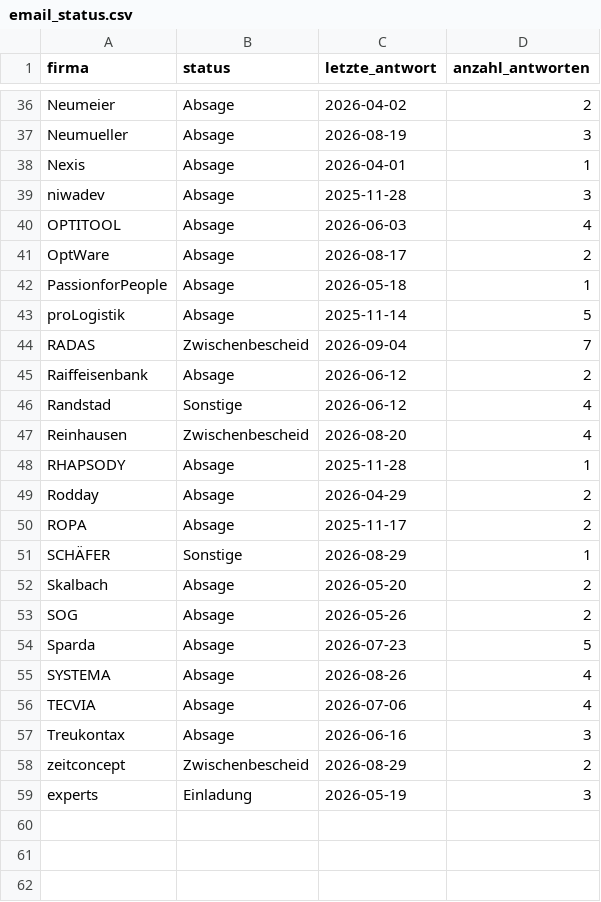
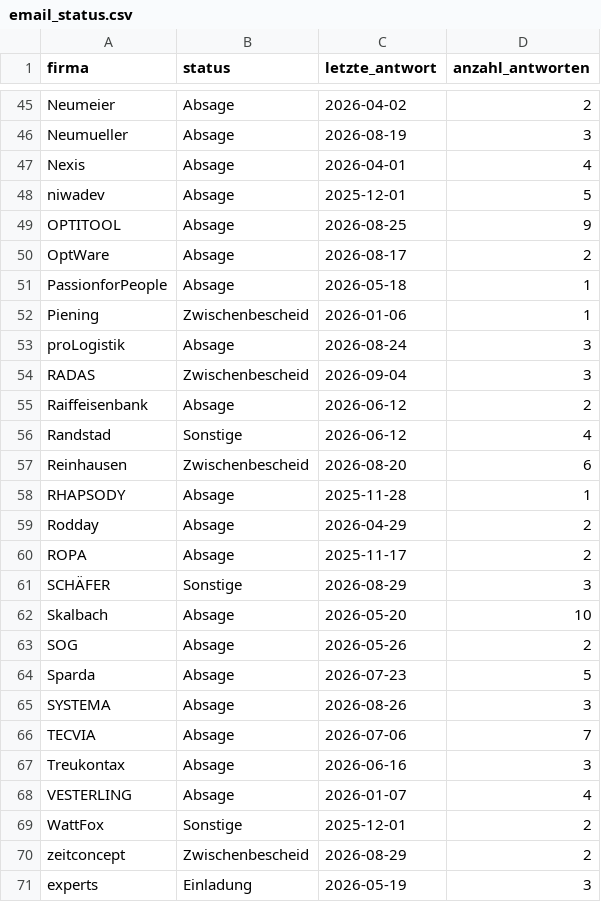
Before and after one commit to eufunk/regensburg-job-application-dashboard, a CSV file: data/email_status.csv, drawn as a sheet; only a part is shown, gaps mark what is left out; the diff covers the shown part only.

```diff
--- a/data/email_status.csv
+++ b/data/email_status.csv
@@ -37,12 +46,13 @@ Neumeier,Absage,2026-04-02,2
 Neumueller,Absage,2026-08-19,3
-Nexis,Absage,2026-04-01,1
-niwadev,Absage,2025-11-28,3
-OPTITOOL,Absage,2026-06-03,4
+Nexis,Absage,2026-04-01,4
+niwadev,Absage,2025-12-01,5
+OPTITOOL,Absage,2026-08-25,9
 OptWare,Absage,2026-08-17,2
 PassionforPeople,Absage,2026-05-18,1
-proLogistik,Absage,2025-11-14,5
-RADAS,Zwischenbescheid,2026-09-04,7
+Piening,Zwischenbescheid,2026-01-06,1
+proLogistik,Absage,2026-08-24,3
+RADAS,Zwischenbescheid,2026-09-04,3
 Raiffeisenbank,Absage,2026-06-12,2
 Randstad,Sonstige,2026-06-12,4
-Reinhausen,Zwischenbescheid,2026-08-20,4
+Reinhausen,Zwischenbescheid,2026-08-20,6
 RHAPSODY,Absage,2025-11-28,1
@@ -50,9 +60,11 @@ Rodday,Absage,2026-04-29,2
 ROPA,Absage,2025-11-17,2
-SCHÄFER,Sonstige,2026-08-29,1
-Skalbach,Absage,2026-05-20,2
+SCHÄFER,Sonstige,2026-08-29,3
+Skalbach,Absage,2026-05-20,10
 SOG,Absage,2026-05-26,2
 Sparda,Absage,2026-07-23,5
-SYSTEMA,Absage,2026-08-26,4
-TECVIA,Absage,2026-07-06,4
+SYSTEMA,Absage,2026-08-26,3
+TECVIA,Absage,2026-07-06,7
 Treukontax,Absage,2026-06-16,3
+VESTERLING,Absage,2026-01-07,4
+WattFox,Sonstige,2025-12-01,2
 zeitconcept,Zwischenbescheid,2026-08-29,2
```
Also changed, not shown: 11 added rows, 2 removed rows and 18 edited cells elsewhere in this file, 4 other files.
